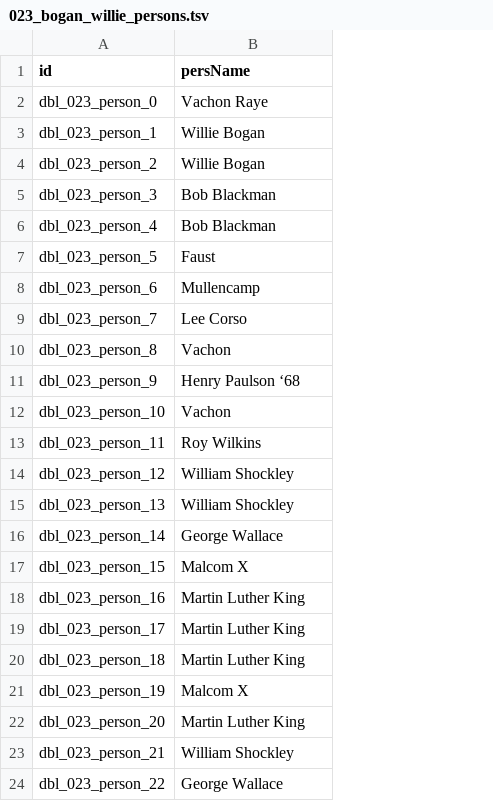
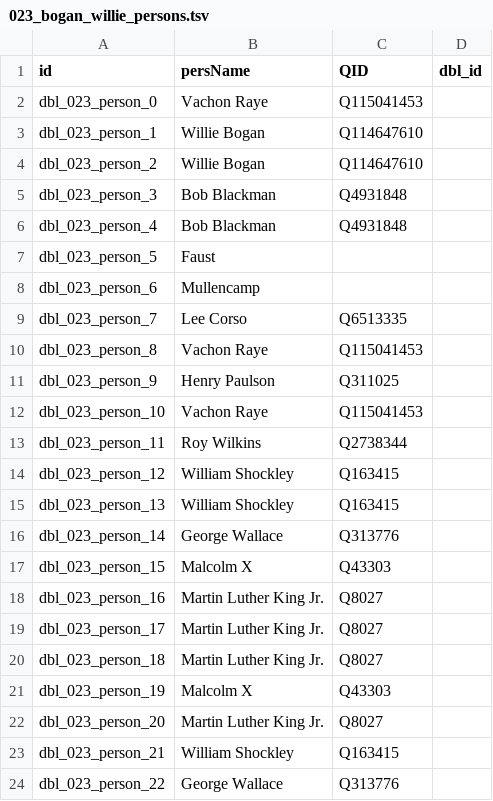
Before and after one commit to Dartmouth-Digital-History-Initiative/DBL-Encoding, a TSV file: tsv/023_bogan_willie_persons.tsv, drawn as a sheet; only a part is shown; the diff covers the shown part only; the diff names each change by its address in the sheet, - before the commit and + after, or states it on an @@ line.

Commit message:
Update 023_bogan_willie_persons.tsv
Completed linking for persons TSV of Willie Bogan interview

```diff
--- a/tsv/023_bogan_willie_persons.tsv
+++ b/tsv/023_bogan_willie_persons.tsv
+column C (QID), rows 2-24: Q115041453 | Q114647610 | Q114647610 | Q4931848 | Q4931848 |  |  | Q6513335 | Q115041453 | Q311025 | Q115041453 | Q2738344 | Q163415 | Q163415 | Q313776 | Q43303 | Q8027 | Q8027 | Q8027 | Q43303 | Q8027 | Q163415 | Q313776
+column D (dbl_id), empty
-B10 (persName): Vachon
+B10 (persName): Vachon Raye
-B11 (persName): Henry Paulson ‘68
+B11 (persName): Henry Paulson
-B12 (persName): Vachon
+B12 (persName): Vachon Raye
-B17 (persName): Malcom X
+B17 (persName): Malcolm X
-B18:B20 (persName): Martin Luther King
+B18:B20 (persName): Martin Luther King Jr.
-B21 (persName): Malcom X
+B21 (persName): Malcolm X
-B22 (persName): Martin Luther King
+B22 (persName): Martin Luther King Jr.
```
Also changed, not shown: 4 edited cells elsewhere in this file.
